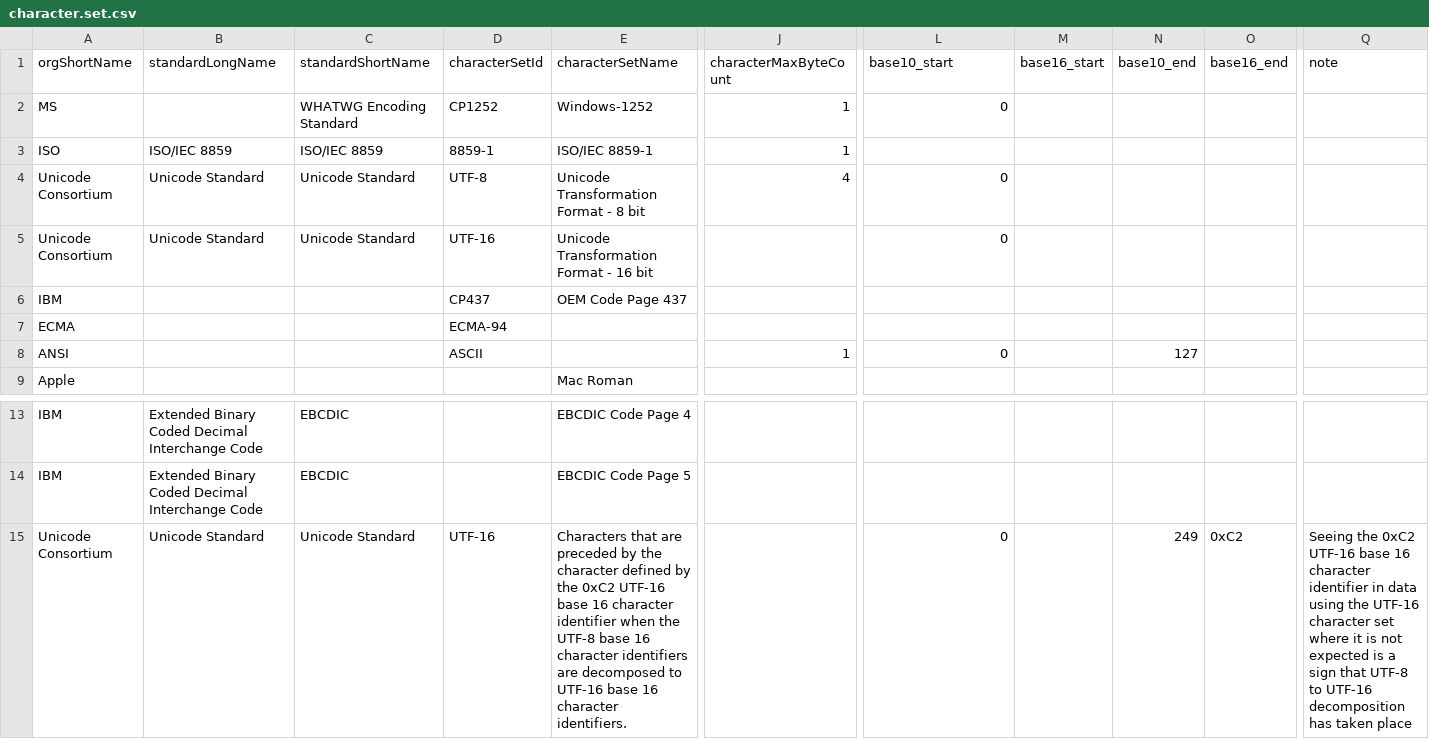
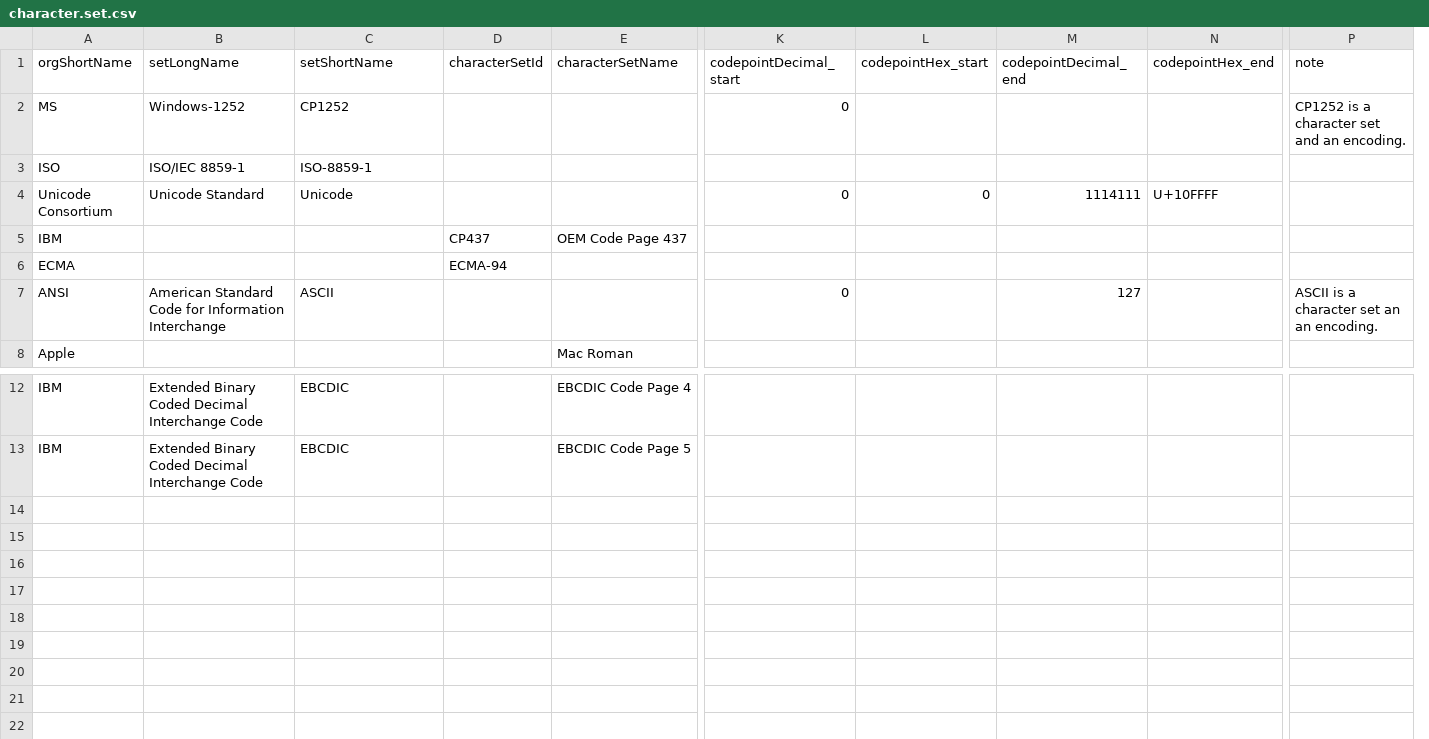
Before and after one commit to iemBS/design-pattern, a CSV file: data/character/set/character.set.csv, drawn as a sheet; only a part is shown, gaps mark what is left out; removed rows and columns are numbered as before the commit, all else as after; rows hold the shown columns only; the diff covers the shown part only; the diff names each change by its address in the sheet, - before the commit and + after, or states it on an @@ line.

Commit message:
Add files via upload

```diff
--- a/data/character/set/character.set.csv
+++ b/data/character/set/character.set.csv
-column J (characterMaxByteCount), rows 2-4: 1 | 1 | 4; row 8: 1
-column M (base16_start), empty
-column N (base10_end), row 8: 127
-column O (base16_end), empty
+column L (codepointHex_start), row 4: 0
+column M (codepointDecimal_end), rows 4-7: 1114111 |  |  | 127
+column N (codepointHex_end), row 4: U+10FFFF
-B1: standardLongName
+B1: setLongName
-C1: standardShortName
+C1: setShortName
-K1: base10_start
+K1: codepointDecimal_start
-B2 (setLongName): (empty)
+B2 (setLongName): Windows-1252
-C2 (setShortName): WHATWG Encoding Standard
+C2 (setShortName): CP1252
-D2 (characterSetId): CP1252
+D2 (characterSetId): (empty)
-E2 (characterSetName): Windows-1252
+E2 (characterSetName): (empty)
-P2 (note): (empty)
+P2 (note): CP1252 is a character set and an encoding.
-B3 (setLongName): ISO/IEC 8859
+B3 (setLongName): ISO/IEC 8859-1
-C3 (setShortName): ISO/IEC 8859
+C3 (setShortName): ISO-8859-1
-D3 (characterSetId): 8859-1
+D3 (characterSetId): (empty)
-E3 (characterSetName): ISO/IEC 8859-1
+E3 (characterSetName): (empty)
-C4 (setShortName): Unicode Standard
+C4 (setShortName): Unicode
-D4 (characterSetId): UTF-8
+D4 (characterSetId): (empty)
-E4 (characterSetName): Unicode Transformation Format - 8 bit
+E4 (characterSetName): (empty)
-row 5: Unicode Consortium | Unicode Standard | Unicode Standard | UTF-16 | Unicode Transformation Format - 16 bit |  | 0
-B7 (setLongName): (empty)
+B7 (setLongName): American Standard Code for Information Interchange
-C7 (setShortName): (empty)
+C7 (setShortName): ASCII
-D7 (characterSetId): ASCII
+D7 (characterSetId): (empty)
-P7 (note): (empty)
+P7 (note): ASCII is a character set an an encoding.
-row 15: Unicode Consortium | Unicode Standard | Unicode Standard | UTF-16 | Characters that are preceded by the character defined by the 0xC2 UTF-16 base 16 character identifier when the UTF-8 base 16 character identifiers are decomposed to UTF-16 base 16 character identifiers. |  | 0 |  | 249 | 0xC2 | Seeing the 0xC2 UTF-16 base 16 character identifier in data using the UTF-16 character set where it is not expected is a sign that UTF-8 to UTF-16 decomposition has taken place
```
Also changed, not shown: 3 edited cells elsewhere in this file.
